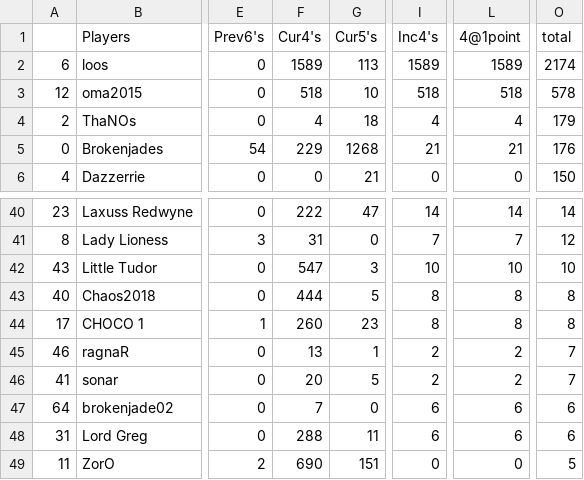
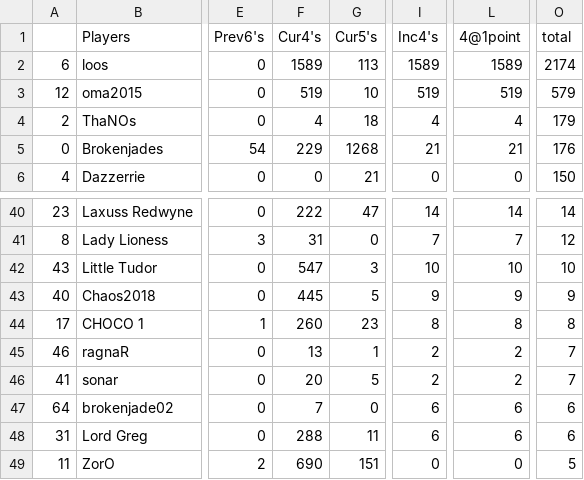
Before and after one commit to brokenjade3000/GOT_KsA, a CSV file: data/ksa-2023-12-10.csv, drawn as a sheet; only a part is shown, gaps mark what is left out; the diff names each change by its address in the sheet, - before the commit and + after, or states it on an @@ line.

Commit message:
update_rebel_report

```diff
--- a/data/ksa-2023-12-10.csv
+++ b/data/ksa-2023-12-10.csv
-F3 (Cur4's): 518
+F3 (Cur4's): 519
-I3 (Inc4's): 518
+I3 (Inc4's): 519
-L3 (4@1point): 518
+L3 (4@1point): 519
-O3 (total): 578
+O3 (total): 579
-F43 (Cur4's): 444
+F43 (Cur4's): 445
-I43 (Inc4's): 8
+I43 (Inc4's): 9
-L43 (4@1point): 8
+L43 (4@1point): 9
-O43 (total): 8
+O43 (total): 9
```
